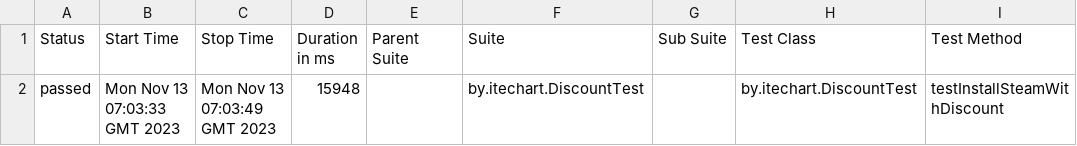
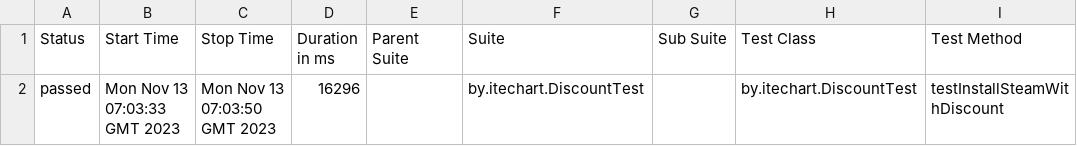
Before and after one commit to tatyana-akulich/GitHubActions, a CSV file: 83/data/suites.csv, drawn as a sheet; only a part is shown; the diff names each change by its address in the sheet, - before the commit and + after, or states it on an @@ line.

```diff
--- a/83/data/suites.csv
+++ b/83/data/suites.csv
-C2 (Stop Time): Mon Nov 13 07:03:49 GMT 2023
+C2 (Stop Time): Mon Nov 13 07:03:50 GMT 2023
-D2 (Duration in ms): 15948
+D2 (Duration in ms): 16296
```
Also changed, not shown: 18 other files.
